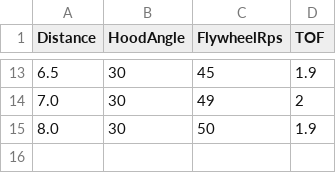
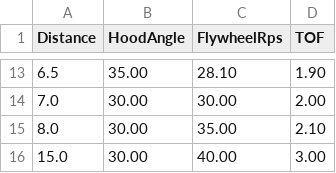
Before and after one commit to NASAKnights/Rebuilt-2026, a CSV file: src/main/deploy/LaunchCalculator_Points.csv, drawn as a sheet; only a part is shown, gaps mark what is left out; the diff covers the shown part only.

```diff
--- a/src/main/deploy/LaunchCalculator_Points.csv
+++ b/src/main/deploy/LaunchCalculator_Points.csv
@@ -13,3 +13,4 @@ Distance,HoodAngle,FlywheelRps,TOF
-6.5,30,45,1.9
-7.0,30,49,2
-8.0,30,50,1.9
+6.5,35.00,28.10,1.90
+7.0,30.00,30.00,2.00
+8.0,30.00,35.00,2.10
+15.0,30.00,40.00,3.00
```
Also changed, not shown: 33 edited cells elsewhere in this file, 2 other files.
